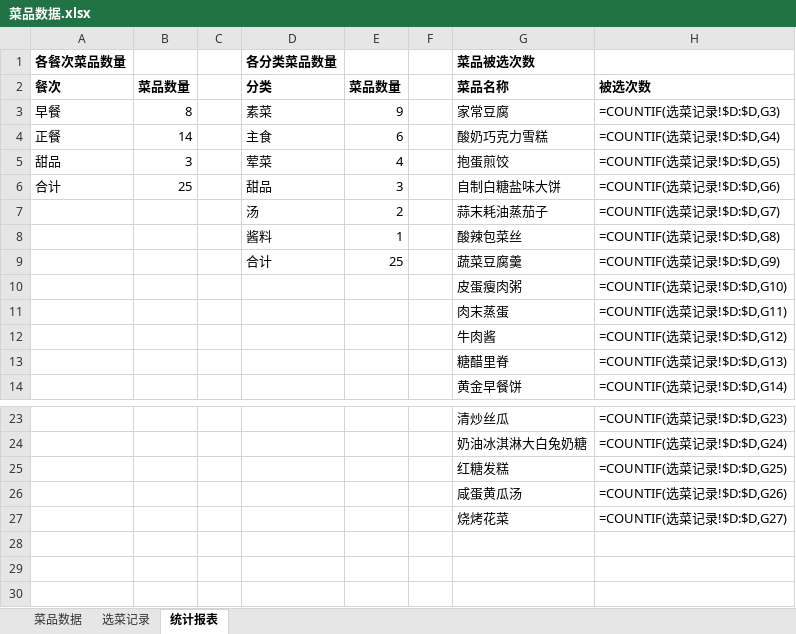
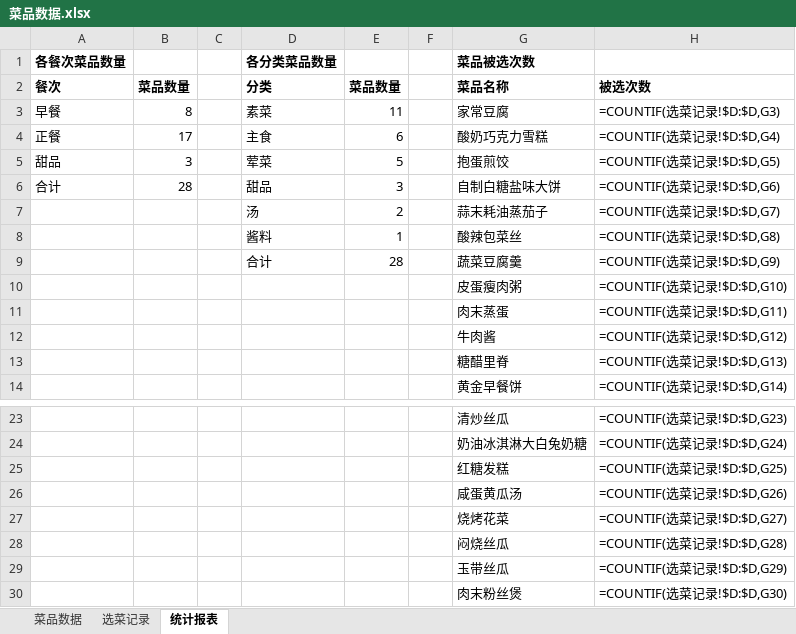
Before and after one commit to Echohuanggg/Dishes, an Excel workbook: 菜品数据.xlsx, sheet 统计报表, drawn as a sheet; only a part is shown, gaps mark what is left out; values as stored, in another font and other column widths than the file's, no borders; formulas without a stored value are shown as written; the diff names each change by its address in the sheet, - before the commit and + after, or states it on an @@ line.

Commit message:
新增菜品：闷烧丝瓜、玉带丝瓜、肉末粉丝煲（清炒丝瓜已存在）

```diff
--- a/菜品数据.xlsx (sheet 统计报表)
+++ b/菜品数据.xlsx (sheet 统计报表)
-E3: 9
+E3: 11
-B4: 14
+B4: 17
-E5: 4
+E5: 5
-B6: 25
+B6: 28
-E9: 25
+E9: 28
+row 28:  |  |  |  |  |  | 闷烧丝瓜 | =COUNTIF(选菜记录!$D:$D,G28)
+row 29:  |  |  |  |  |  | 玉带丝瓜 | =COUNTIF(选菜记录!$D:$D,G29)
+row 30:  |  |  |  |  |  | 肉末粉丝煲 | =COUNTIF(选菜记录!$D:$D,G30)
```
Also changed, not shown: sheet 菜品数据, 2 other files.
